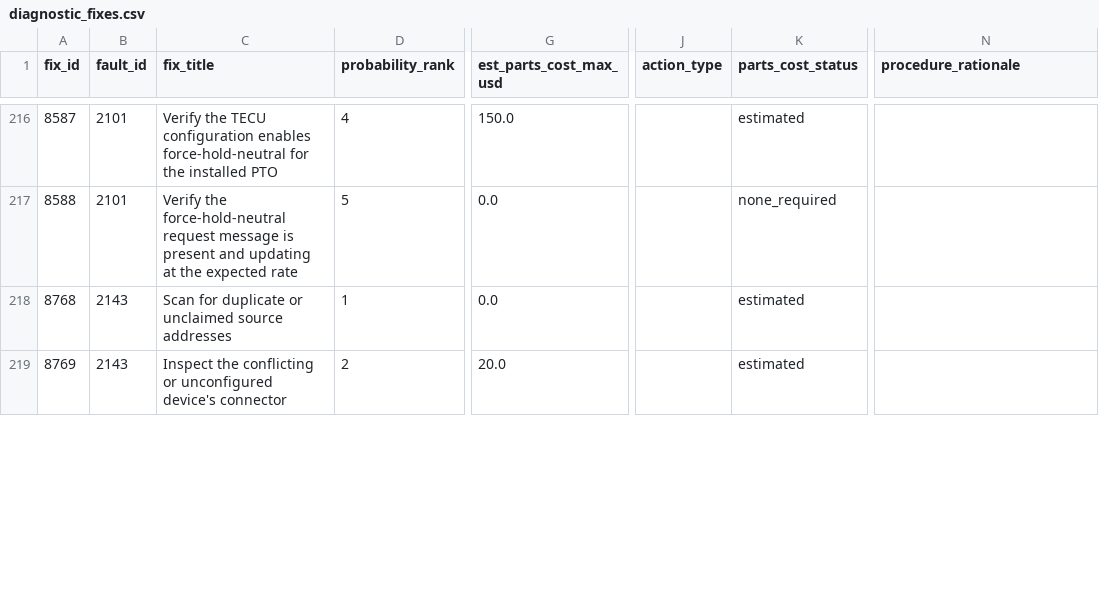
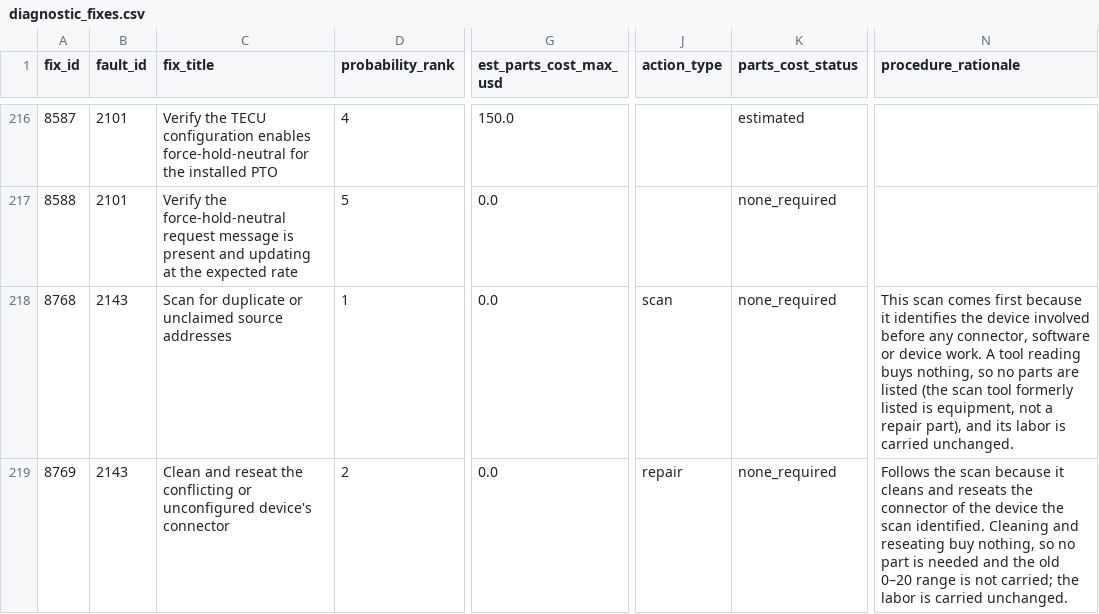
Before and after one commit to MechanicDB/MechanicDB-public, a CSV file: samples/heavyduty/diagnostic_fixes.csv, drawn as a sheet; only a part is shown, gaps mark what is left out; the diff covers the shown part only; the diff names each change by its address in the sheet, - before the commit and + after, or states it on an @@ line.

```diff
--- a/samples/heavyduty/diagnostic_fixes.csv
+++ b/samples/heavyduty/diagnostic_fixes.csv
-J218 (action_type): (empty)
+J218 (action_type): scan
-K218:K219 (parts_cost_status): estimated
+K218:K219 (parts_cost_status): none_required
-N218 (procedure_rationale): (empty)
+N218 (procedure_rationale): This scan comes first because it identifies the device involved before any connector, software or device work. A tool reading buys nothing, so no parts are listed (the scan tool formerly listed is equipment, not a repair part), and its labor is carried unchanged.
-C219 (fix_title): Inspect the conflicting…
+C219 (fix_title): Clean and reseat the conflicting…
-G219 (est_parts_cost_max_usd): 20.0
+G219 (est_parts_cost_max_usd): 0.0
-J219 (action_type): (empty)
+J219 (action_type): repair
-N219 (procedure_rationale): (empty)
+N219 (procedure_rationale): Follows the scan because it cleans and reseats the connector of the device the scan identified. Cleaning and reseating buy nothing, so no part is needed and the old 0–20 range is not carried; the labor is carried unchanged.
```
Also changed, not shown: 1 added row and 26 edited cells elsewhere in this file, diagnostic_fixes.csv, dtc_fixes_joined.csv, 13 other files.
